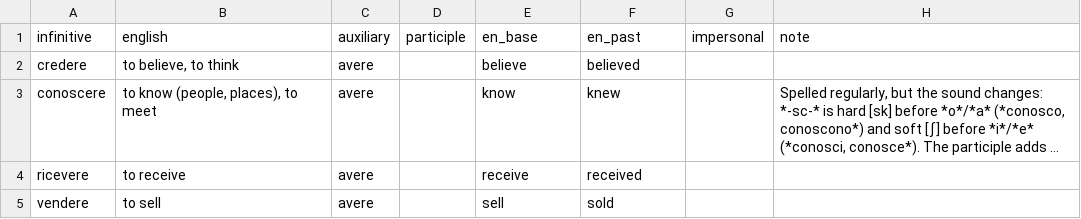
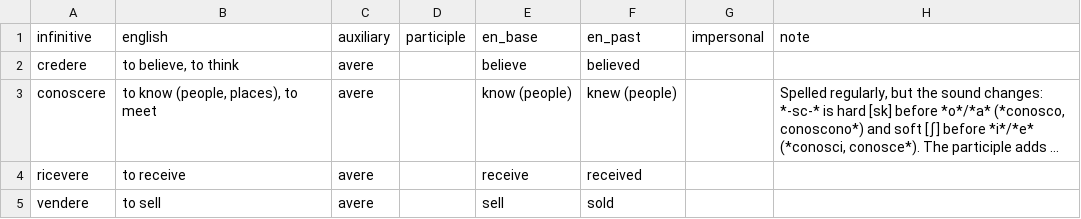
Before and after one commit to bjornkvande/italian, a CSV file: dictionary/verbs-ere.csv, drawn as a sheet; only a part is shown; long unchanged cells end in …; the diff names each change by its address in the sheet, - before the commit and + after, or states it on an @@ line.

```diff
--- a/dictionary/verbs-ere.csv
+++ b/dictionary/verbs-ere.csv
-E3 (en_base): know
+E3 (en_base): know (people)
-F3 (en_past): knew
+F3 (en_past): knew (people)
```
Also changed, not shown: dictionary/verbs-are.csv, 7 other files.
